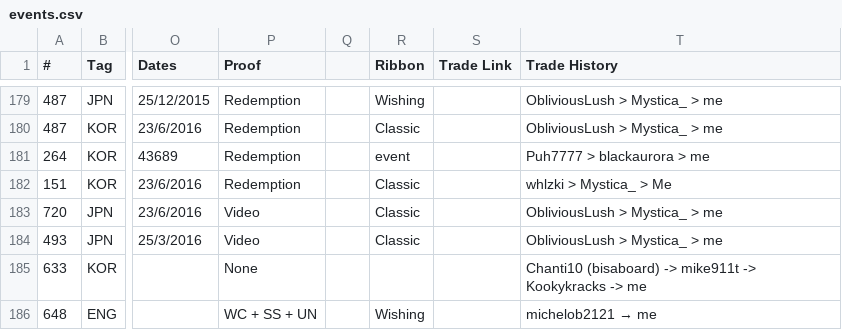
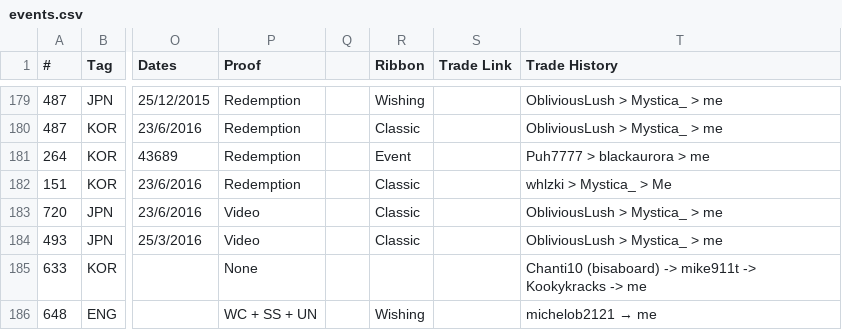
Before and after one commit to ngaisan/ngaisan.github.io, a CSV file: events.csv, drawn as a sheet; only a part is shown, gaps mark what is left out; the diff names each change by its address in the sheet, - before the commit and + after, or states it on an @@ line.

Commit message:
fix ribbon linoone

```diff
--- a/events.csv
+++ b/events.csv
-R181 (Ribbon): event
+R181 (Ribbon): Event
```
